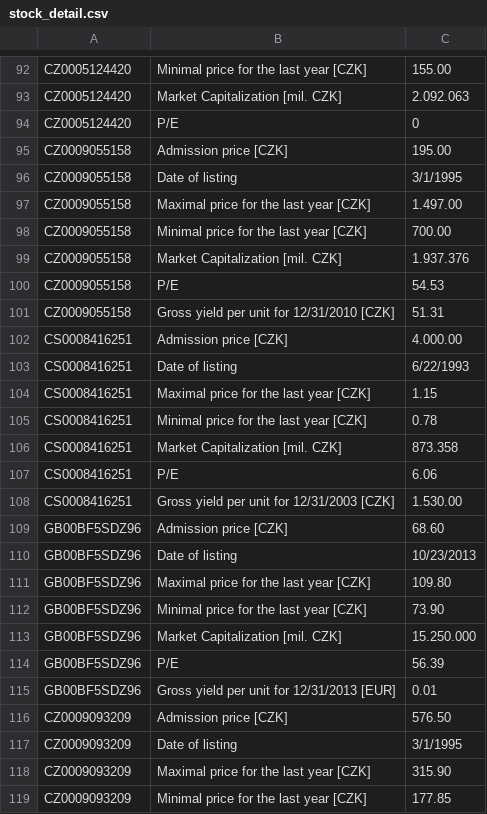
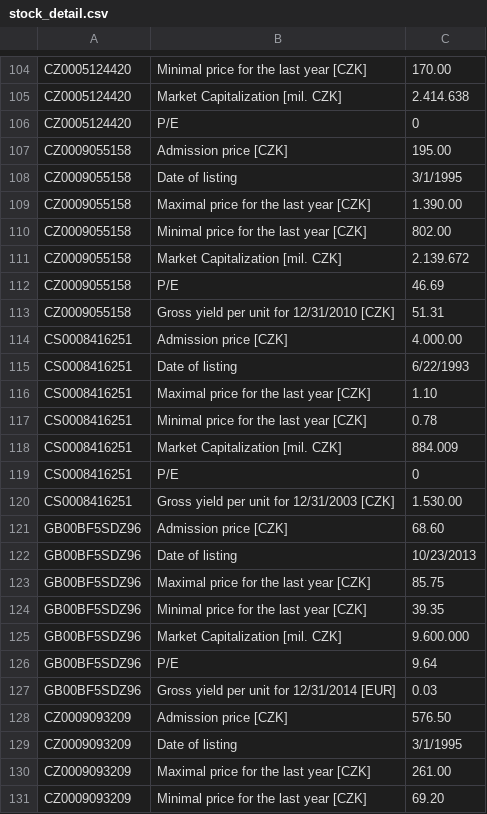
Before and after one commit to zmuzik/CzechStocks, a CSV file: app/src/main/assets/stock_detail.csv, drawn as a sheet; only a part is shown, gaps mark what is left out; addresses are those after the commit; the diff covers the shown part only; the diff names each change by its address in the sheet, - before the commit and + after, or states it on an @@ line.

```diff
--- a/app/src/main/assets/stock_detail.csv
+++ b/app/src/main/assets/stock_detail.csv
-C104: 155.00
+C104: 170.00
-C105: 2.092.063
+C105: 2.414.638
-C109: 1.497.00
+C109: 1.390.00
-C110: 700.00
+C110: 802.00
-C111: 1.937.376
+C111: 2.139.672
-C112: 54.53
+C112: 46.69
-C116: 1.15
+C116: 1.10
-C118: 873.358
+C118: 884.009
-C119: 6.06
+C119: 0
-C123: 109.80
+C123: 85.75
-C124: 73.90
+C124: 39.35
-C125: 15.250.000
+C125: 9.600.000
-C126: 56.39
+C126: 9.64
-B127: Gross yield per unit for 12/31/2013 [EUR]
+B127: Gross yield per unit for 12/31/2014 [EUR]
-C127: 0.01
+C127: 0.03
-C130: 315.90
+C130: 261.00
-C131: 177.85
+C131: 69.20
```
Also changed, not shown: 12 added rows and 68 edited cells elsewhere in this file, app/src/main/assets/dividend.csv, 1 other file.
